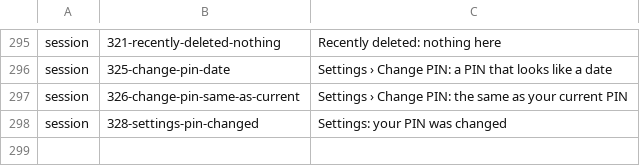
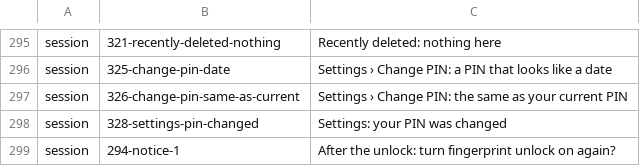
Before and after one commit to DilshodbekMX/PasswordVault, a TSV file: tools/emu/checks/6-pictures-names.tsv, drawn as a sheet; only a part is shown, gaps mark what is left out.

Commit message:
Owner's picture set: the notice after fingerprint unlock was turned off is named

```diff
--- a/tools/emu/checks/6-pictures-names.tsv
+++ b/tools/emu/checks/6-pictures-names.tsv
@@ -298 +298,2 @@ session	326-change-pin-same-as-current	Settings › Change PIN: the same as your
 session	328-settings-pin-changed	Settings: your PIN was changed
+session	294-notice-1	After the unlock: turn fingerprint unlock on again?
```
